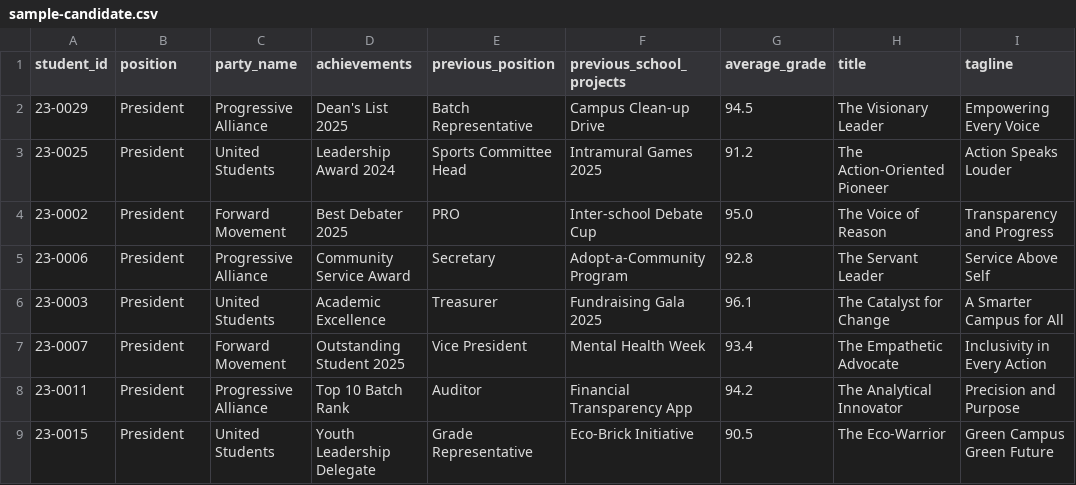
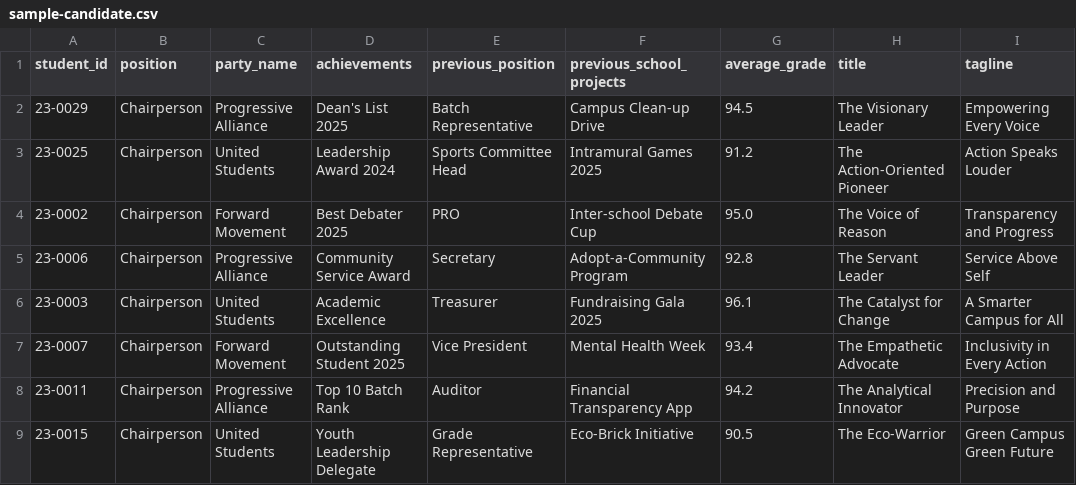
Before and after one commit to Chaelis24/Top-Link-Vote, a CSV file: csv/sample-candidate.csv, drawn as a sheet; only a part is shown; the diff covers the shown part only; the diff names each change by its address in the sheet, - before the commit and + after, or states it on an @@ line.

Commit message:
add animations, background, change csv and add candidate & students through csv file

```diff
--- a/csv/sample-candidate.csv
+++ b/csv/sample-candidate.csv
-B2:B9 (position): President
+B2:B9 (position): Chairperson
```
Also changed, not shown: 16 edited cells elsewhere in this file, csv/sample-student.csv, 36 other files.
